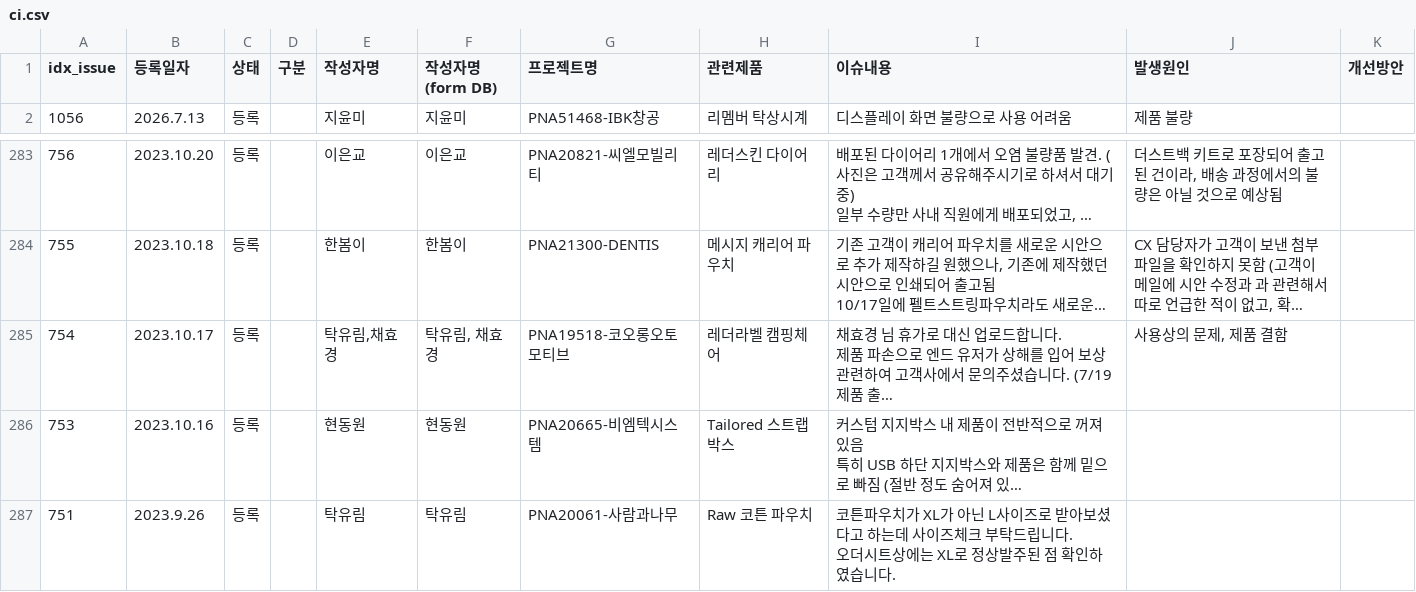
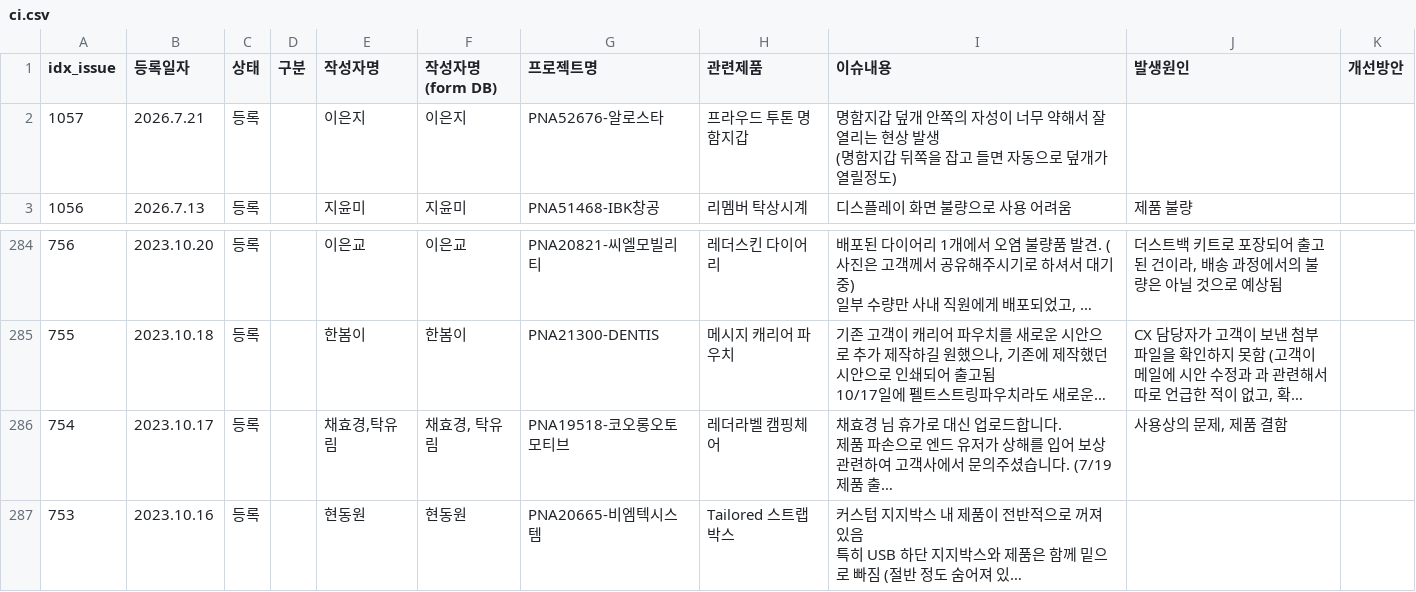
Before and after one commit to nanyounglee/SCMDASHBOARD, a CSV file: CSV/ci.csv, drawn as a sheet; only a part is shown, gaps mark what is left out; the shorter side is filled out with more unchanged rows; long unchanged cells end in …; addresses are those after the commit; ↵ is a line break in a cell; the diff names each change by its address in the sheet, - before the commit and + after, or states it on an @@ line.

Commit message:
Add files via upload

```diff
--- a/CSV/ci.csv
+++ b/CSV/ci.csv
+row 2: 1057 | 2026.7.21 | 등록 |  | 이은지 | 이은지 | PNA52676-알로스타 | 프라우드 투톤 명함지갑 | 명함지갑 덮개 안쪽의 자성이 너무 약해서 잘 열리는 현상 발생 ↵ (명함지갑 뒤쪽을 잡고 들면 자동으로 덮개가 열릴정도)
-E286 (작성자명): 탁유림,채효경
+E286 (작성자명): 채효경,탁유림
-F286 (작성자명(form DB)): 탁유림, 채효경
+F286 (작성자명(form DB)): 채효경, 탁유림
```
